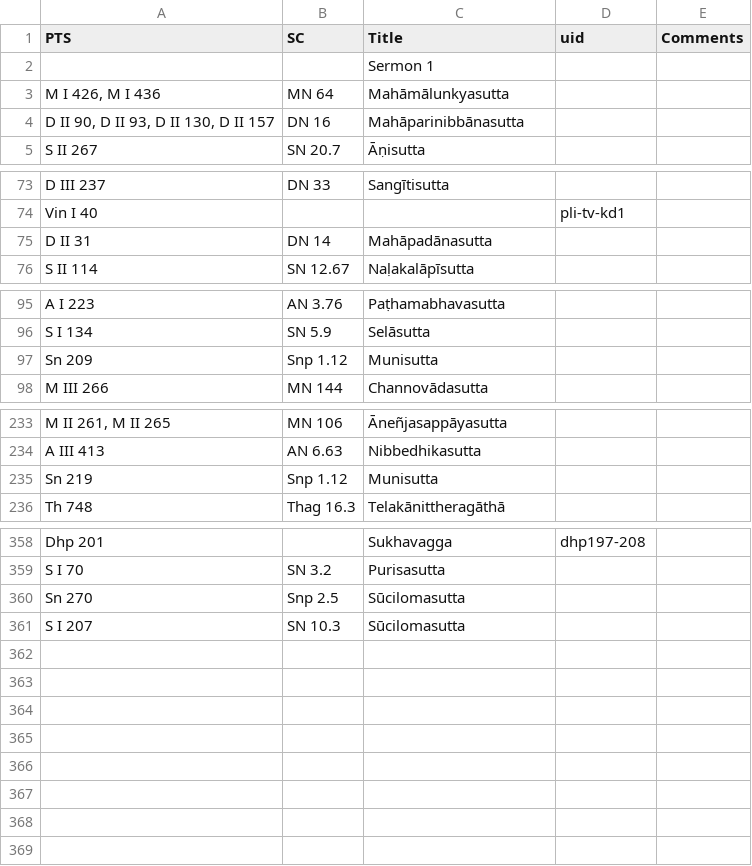
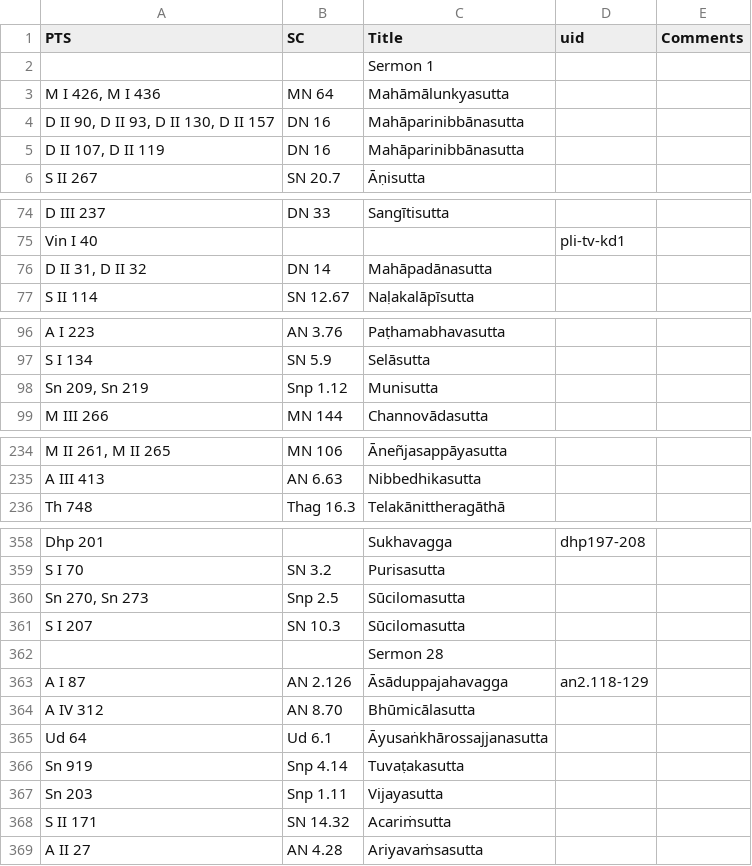
Before and after one commit to seeingthroughthenet/nibbana-the-mind-stilled, a TSV file: helpers/pts_to_sc.tsv, drawn as a sheet; only a part is shown, gaps mark what is left out; the diff covers the shown part only.

Commit message:
refs sermon 28

```diff
--- a/helpers/pts_to_sc.tsv
+++ b/helpers/pts_to_sc.tsv
@@ -4,2 +4,3 @@ M I 426, M I 436	MN 64	Mahāmālunkyasutta
 D II 90, D II 93, D II 130, D II 157	DN 16	Mahāparinibbānasutta		
+D II 107, D II 119	DN 16	Mahāparinibbānasutta		
 S II 267	SN 20.7	Āṇisutta		
@@ -74,3 +75,3 @@ D III 237	DN 33	Sangītisutta
 Vin I 40			pli-tv-kd1	
-D II 31	DN 14	Mahāpadānasutta		
+D II 31, D II 32	DN 14	Mahāpadānasutta		
 S II 114	SN 12.67	Naḷakalāpīsutta		
@@ -96,3 +97,3 @@ A I 223	AN 3.76	Paṭhamabhavasutta
 S I 134	SN 5.9	Selāsutta		
-Sn 209	Snp 1.12	Munisutta		
+Sn 209, Sn 219	Snp 1.12	Munisutta		
 M III 266	MN 144	Channovādasutta		
@@ -234,3 +235,2 @@ M II 261, M II 265	MN 106	Āneñjasappāyasutta
 A III 413	AN 6.63	Nibbedhikasutta		
-Sn 219	Snp 1.12	Munisutta		
 Th 748	Thag 16.3	Telakānittheragāthā		
@@ -359,3 +359,11 @@ Dhp 201		Sukhavagga	dhp197-208
 S I 70	SN 3.2	Purisasutta		
-Sn 270	Snp 2.5	Sūcilomasutta		
+Sn 270, Sn 273	Snp 2.5	Sūcilomasutta		
 S I 207	SN 10.3	Sūcilomasutta		
+		Sermon 28		
+A I 87	AN 2.126	Āsāduppajahavagga	an2.118-129	
+A IV 312	AN 8.70	Bhūmicālasutta		
+Ud 64	Ud 6.1	Āyusaṅkhārossajjanasutta		
+Sn 919	Snp 4.14	Tuvaṭakasutta		
+Sn 203	Snp 1.11	Vijayasutta		
+S II 171	SN 14.32	Acariṁsutta		
+A II 27	AN 4.28	Ariyavaṁsasutta		
```
Also changed, not shown: 3 edited cells elsewhere in this file, 4 other files.
